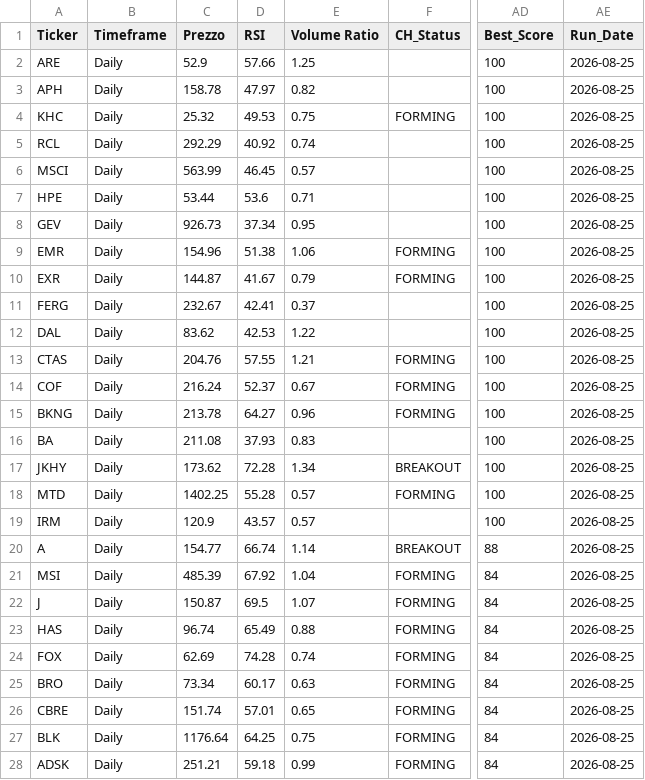
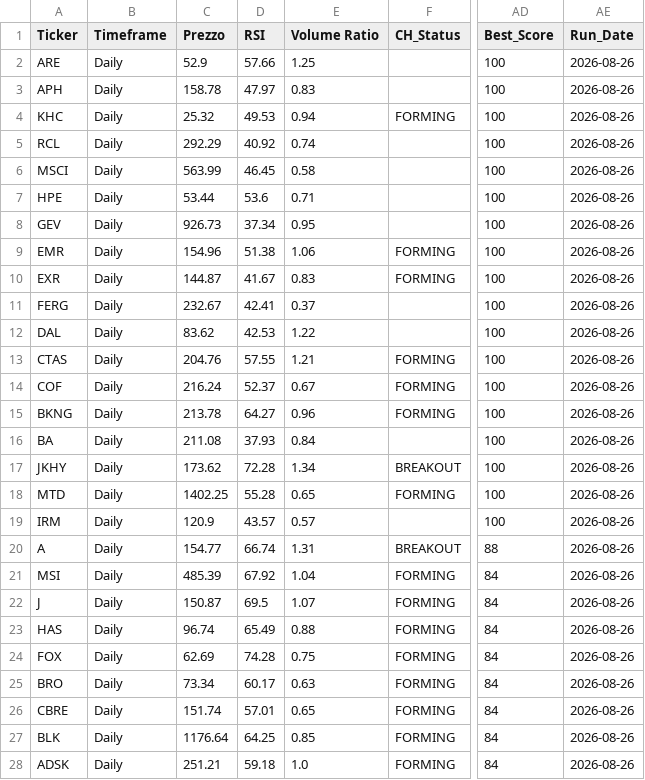
Before and after one commit to nikthetrip/Patterns-Screener, a CSV file: data/stocks_Daily.csv, drawn as a sheet; only a part is shown, gaps mark what is left out; the diff covers the shown part only; the diff names each change by its address in the sheet, - before the commit and + after, or states it on an @@ line.

```diff
--- a/data/stocks_Daily.csv
+++ b/data/stocks_Daily.csv
-AE2:AE28 (Run_Date): 2026-08-25
+AE2:AE28 (Run_Date): 2026-08-26
-E3 (Volume Ratio): 0.82
+E3 (Volume Ratio): 0.83
-E4 (Volume Ratio): 0.75
+E4 (Volume Ratio): 0.94
-E6 (Volume Ratio): 0.57
+E6 (Volume Ratio): 0.58
-E10 (Volume Ratio): 0.79
+E10 (Volume Ratio): 0.83
-E16 (Volume Ratio): 0.83
+E16 (Volume Ratio): 0.84
-E18 (Volume Ratio): 0.57
+E18 (Volume Ratio): 0.65
-E20 (Volume Ratio): 1.14
+E20 (Volume Ratio): 1.31
-E24 (Volume Ratio): 0.74
+E24 (Volume Ratio): 0.75
-E27 (Volume Ratio): 0.75
+E27 (Volume Ratio): 0.85
-E28 (Volume Ratio): 0.99
+E28 (Volume Ratio): 1.0
```
Also changed, not shown: 163 edited cells elsewhere in this file, data/etf_sector.csv, data/fundamentals_stocks.csv, 3 other files.
